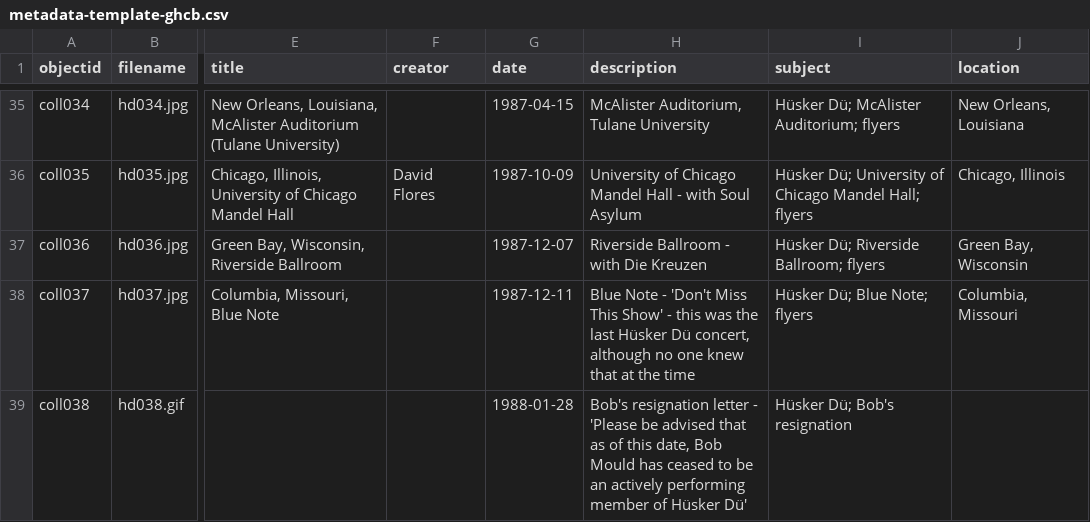
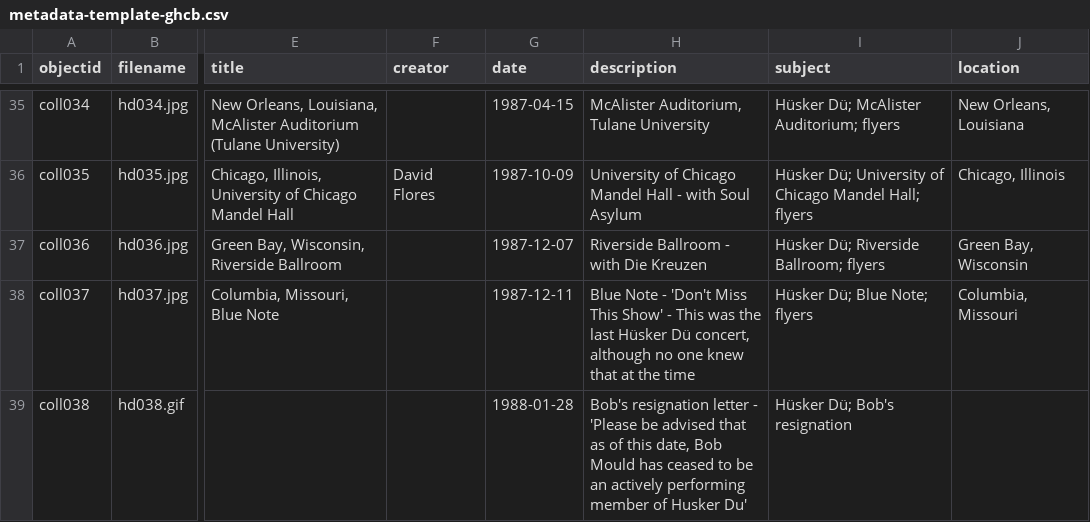
Before and after one commit to cbeyer-umd/Husker-Du-Flyers, a CSV file: _data/metadata-template-ghcb.csv, drawn as a sheet; only a part is shown, gaps mark what is left out; the diff names each change by its address in the sheet, - before the commit and + after, or states it on an @@ line.

Commit message:
Update metadata-template-ghcb.csv

```diff
--- a/_data/metadata-template-ghcb.csv
+++ b/_data/metadata-template-ghcb.csv
-H38 (description): …Show' - this was the…
+H38 (description): …Show' - This was the…
-H39 (description): …member of Hüsker Dü'
+H39 (description): …member of Husker Du'
```
